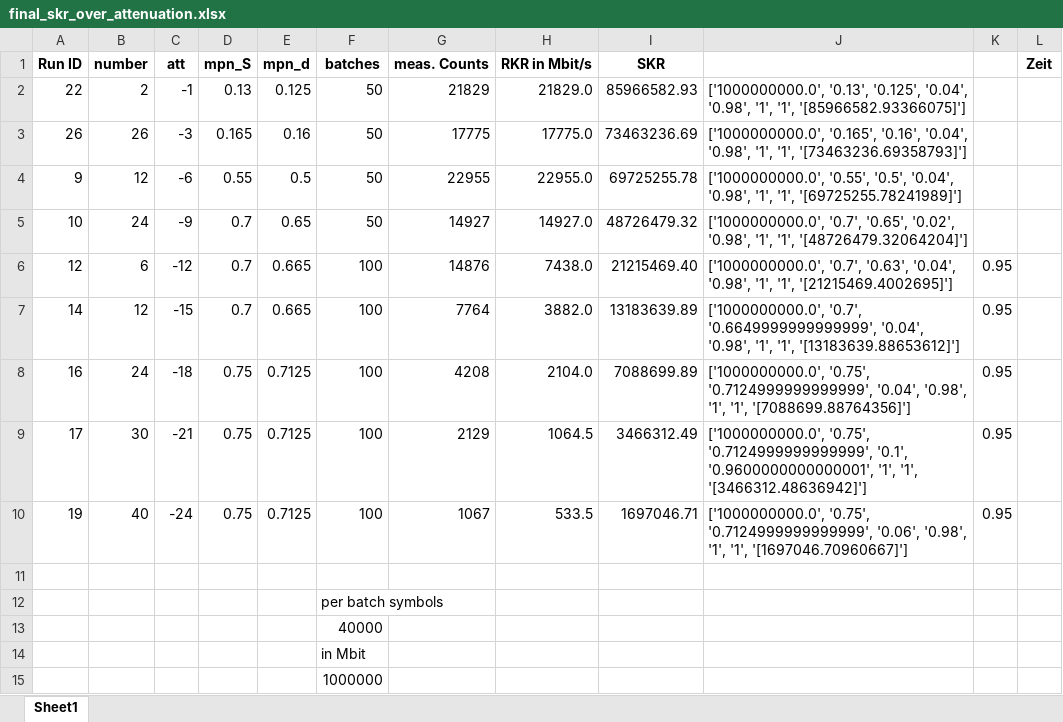
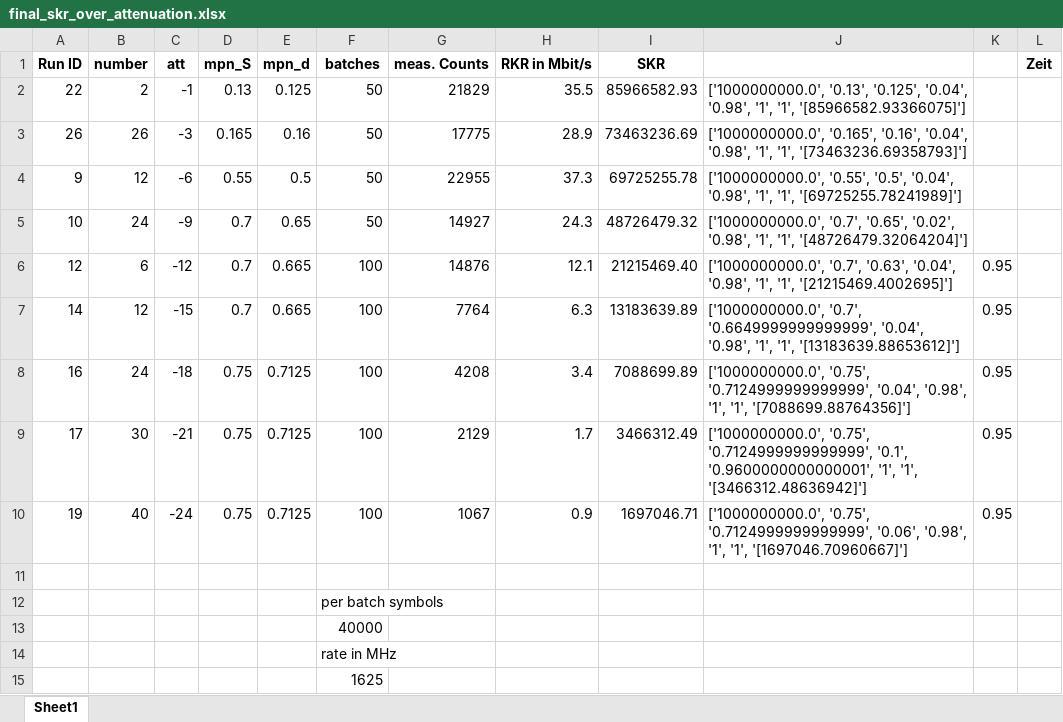
Before and after one commit to hjdskfh/bachelor, an Excel workbook: final_skr_over_attenuation.xlsx, sheet Sheet1, drawn as a sheet; values as stored, in another font and other column widths than the file's, no borders; the diff names each change by its address in the sheet, - before the commit and + after, or states it on an @@ line.

```diff
--- a/final_skr_over_attenuation.xlsx (sheet Sheet1)
+++ b/final_skr_over_attenuation.xlsx (sheet Sheet1)
-H2 (RKR in Mbit/s): 21829.0
+H2 (RKR in Mbit/s): 35.5
-H3 (RKR in Mbit/s): 17775.0
+H3 (RKR in Mbit/s): 28.9
-H4 (RKR in Mbit/s): 22955.0
+H4 (RKR in Mbit/s): 37.3
-H5 (RKR in Mbit/s): 14927.0
+H5 (RKR in Mbit/s): 24.3
-H6 (RKR in Mbit/s): 7438.0
+H6 (RKR in Mbit/s): 12.1
-H7 (RKR in Mbit/s): 3882.0
+H7 (RKR in Mbit/s): 6.3
-H8 (RKR in Mbit/s): 2104.0
+H8 (RKR in Mbit/s): 3.4
-H9 (RKR in Mbit/s): 1064.5
+H9 (RKR in Mbit/s): 1.7
-H10 (RKR in Mbit/s): 533.5
+H10 (RKR in Mbit/s): 0.9
-F14 (batches): in Mbit
+F14 (batches): rate in MHz
-F15 (batches): 1000000
+F15 (batches): 1625
```
Also changed, not shown: 22 other files.
